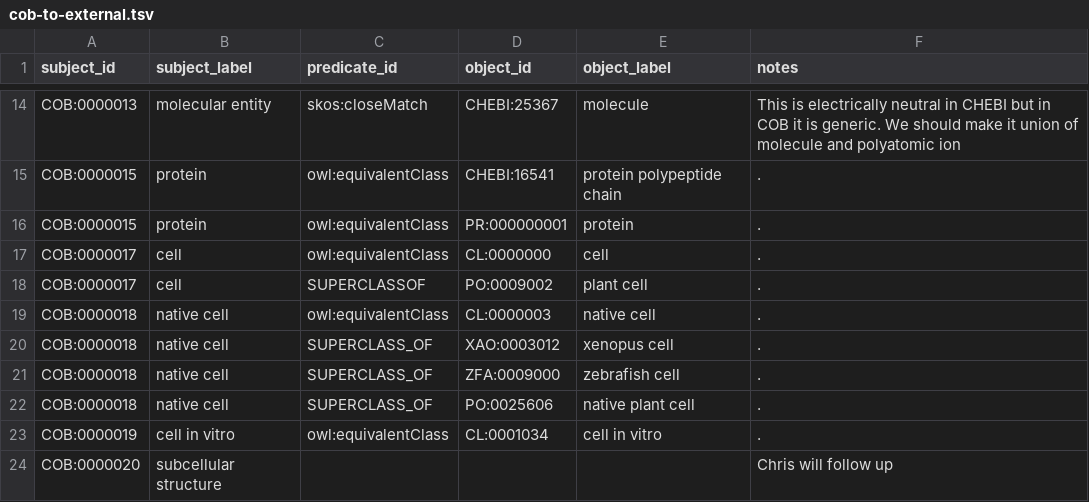
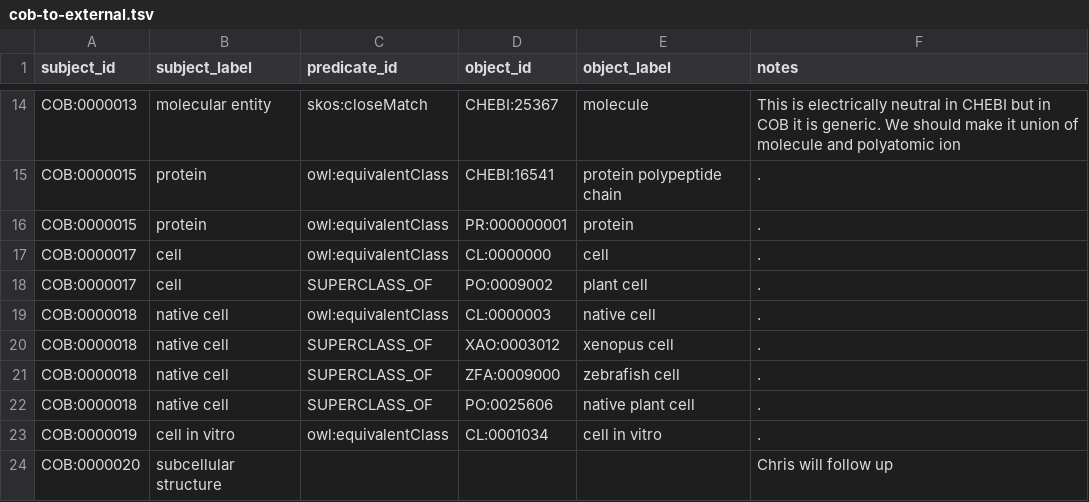
Before and after one commit to OBOFoundry/COB, a TSV file: cob-to-external.tsv, drawn as a sheet; only a part is shown, gaps mark what is left out.

Commit message:
regen

```diff
--- a/cob-to-external.tsv
+++ b/cob-to-external.tsv
@@ -17,3 +17,3 @@ COB:0000015	protein	owl:equivalentClass	PR:000000001	protein	.
 COB:0000017	cell	owl:equivalentClass	CL:0000000	cell	.
-COB:0000017	cell	SUPERCLASSOF	PO:0009002	plant cell	.
+COB:0000017	cell	SUPERCLASS_OF	PO:0009002	plant cell	.
 COB:0000018	native cell	owl:equivalentClass	CL:0000003	native cell	.
```
